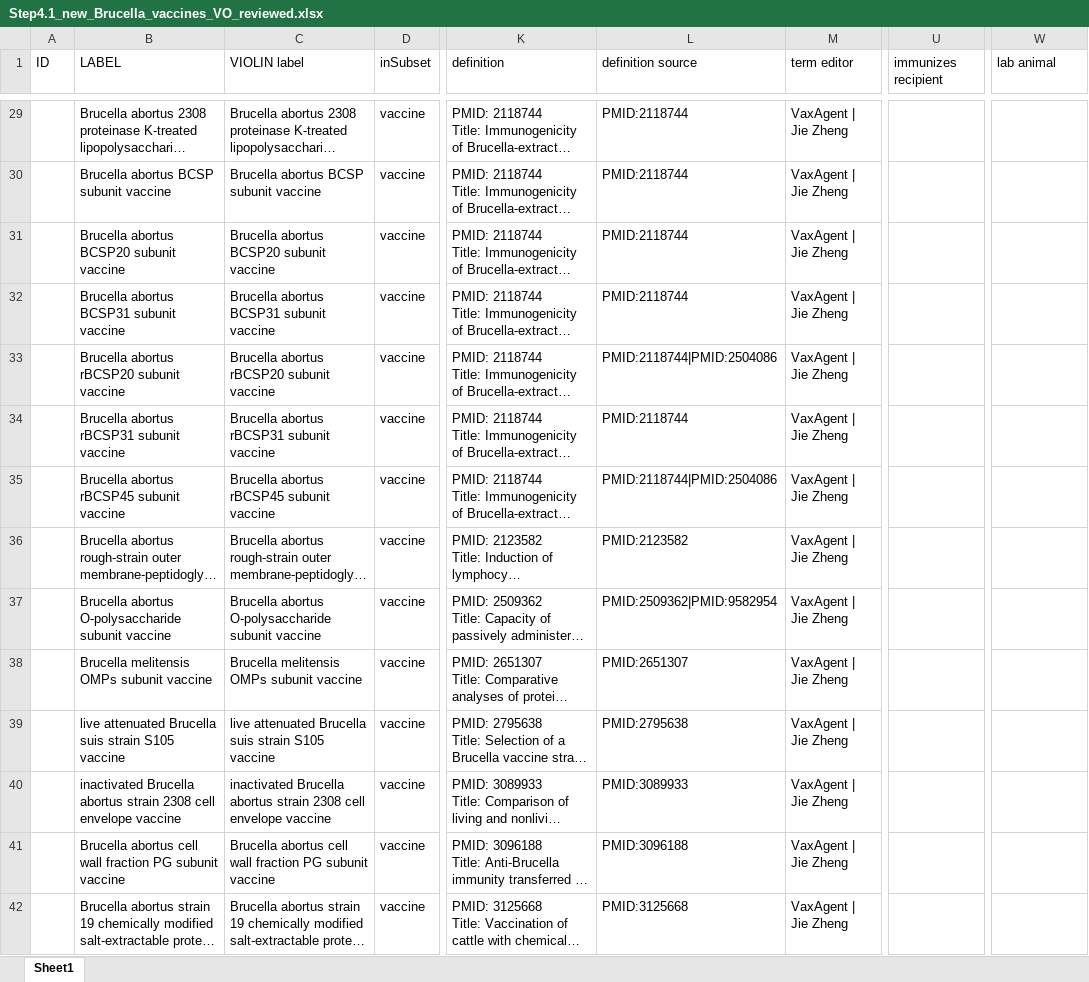
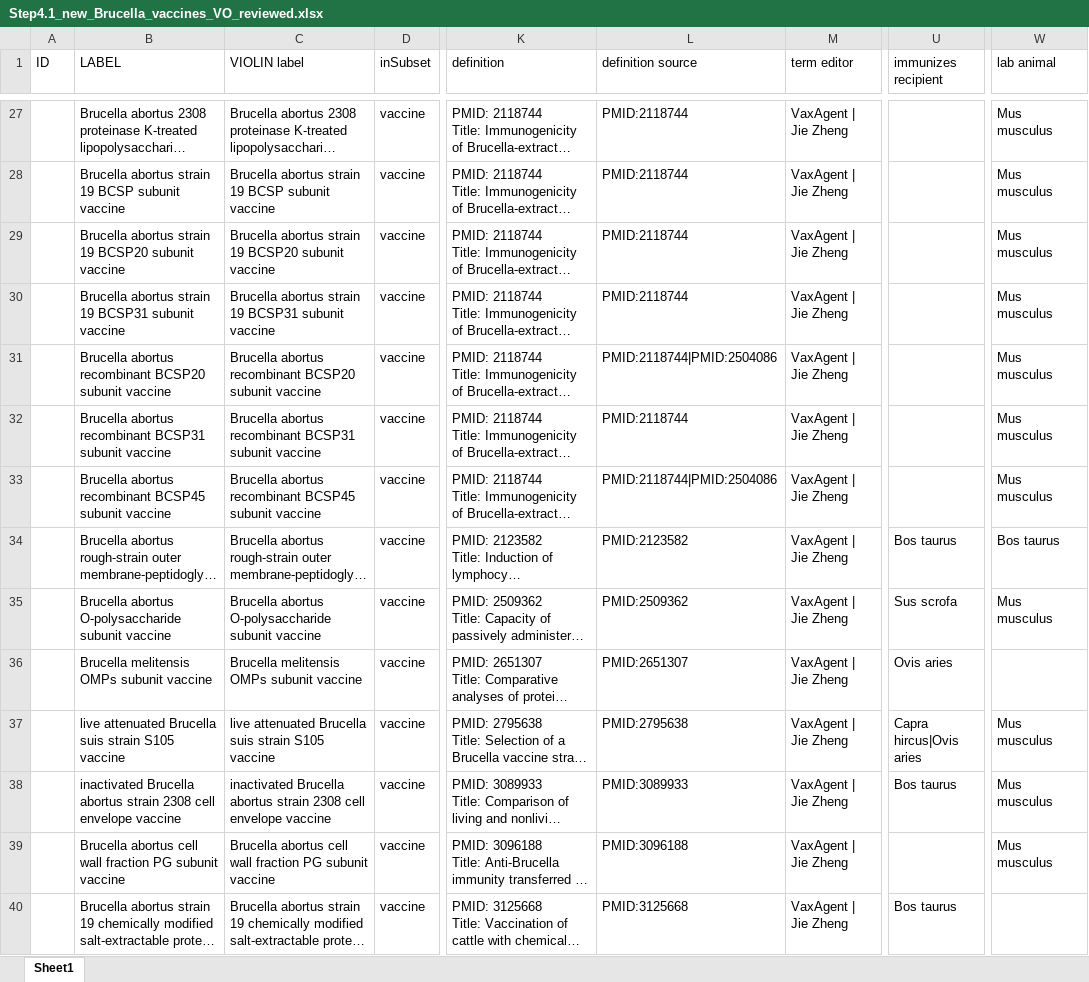
Before and after one commit to Hegroup-Bioinformatics/VaxAgent, an Excel workbook: outputs_Brucella/Step4.1_new_Brucella_vaccines_VO_reviewed.xlsx, sheet Sheet1, drawn as a sheet; only a part is shown, gaps mark what is left out; long unchanged cells end in …; values as stored, in another font and other column widths than the file's, no cell formats; addresses are those after the commit; the diff covers the shown part only; the diff names each change by its address in the sheet, - before the commit and + after, or states it on an @@ line.

```diff
--- a/outputs_Brucella/Step4.1_new_Brucella_vaccines_VO_reviewed.xlsx (sheet Sheet1)
+++ b/outputs_Brucella/Step4.1_new_Brucella_vaccines_VO_reviewed.xlsx (sheet Sheet1)
-W27:W33 (lab animal): (empty)
+W27:W33 (lab animal): Mus musculus
-B28 (LABEL): Brucella abortus BCSP subunit vaccine
+B28 (LABEL): Brucella abortus strain 19 BCSP subunit vaccine
-C28 (VIOLIN label): Brucella abortus BCSP subunit vaccine
+C28 (VIOLIN label): Brucella abortus strain 19 BCSP subunit vaccine
-B29 (LABEL): Brucella abortus BCSP20 subunit vaccine
+B29 (LABEL): Brucella abortus strain 19 BCSP20 subunit vaccine
-C29 (VIOLIN label): Brucella abortus BCSP20 subunit vaccine
+C29 (VIOLIN label): Brucella abortus strain 19 BCSP20 subunit vaccine
-B30 (LABEL): Brucella abortus BCSP31 subunit vaccine
+B30 (LABEL): Brucella abortus strain 19 BCSP31 subunit vaccine
-C30 (VIOLIN label): Brucella abortus BCSP31 subunit vaccine
+C30 (VIOLIN label): Brucella abortus strain 19 BCSP31 subunit vaccine
-B31 (LABEL): Brucella abortus rBCSP20 subunit vaccine
+B31 (LABEL): Brucella abortus recombinant BCSP20 subunit vaccine
-C31 (VIOLIN label): Brucella abortus rBCSP20 subunit vaccine
+C31 (VIOLIN label): Brucella abortus recombinant BCSP20 subunit vaccine
-B32 (LABEL): Brucella abortus rBCSP31 subunit vaccine
+B32 (LABEL): Brucella abortus recombinant BCSP31 subunit vaccine
-C32 (VIOLIN label): Brucella abortus rBCSP31 subunit vaccine
+C32 (VIOLIN label): Brucella abortus recombinant BCSP31 subunit vaccine
-B33 (LABEL): Brucella abortus rBCSP45 subunit vaccine
+B33 (LABEL): Brucella abortus recombinant BCSP45 subunit vaccine
-C33 (VIOLIN label): Brucella abortus rBCSP45 subunit vaccine
+C33 (VIOLIN label): Brucella abortus recombinant BCSP45 subunit vaccine
-U34 (immunizes recipient): (empty)
+U34 (immunizes recipient): Bos taurus
-W34 (lab animal): (empty)
+W34 (lab animal): Bos taurus
-L35 (definition source): PMID:2509362|PMID:9582954
+L35 (definition source): PMID:2509362
-U35 (immunizes recipient): (empty)
+U35 (immunizes recipient): Sus scrofa
-W35 (lab animal): (empty)
+W35 (lab animal): Mus musculus
-U36 (immunizes recipient): (empty)
+U36 (immunizes recipient): Ovis aries
-U37 (immunizes recipient): (empty)
+U37 (immunizes recipient): Capra hircus|Ovis aries
-W37:W39 (lab animal): (empty)
+W37:W39 (lab animal): Mus musculus
-U38 (immunizes recipient): (empty)
+U38 (immunizes recipient): Bos taurus
-U40 (immunizes recipient): (empty)
+U40 (immunizes recipient): Bos taurus
```
Also changed, not shown: 8 added rows, 81 removed rows and 693 edited cells elsewhere in this sheet, cell formats, outputs_Brucella/Step4.1_new_Brucella_vaccines_VO.xlsx.
